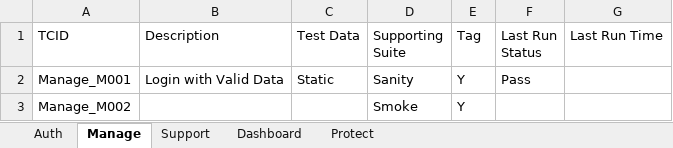
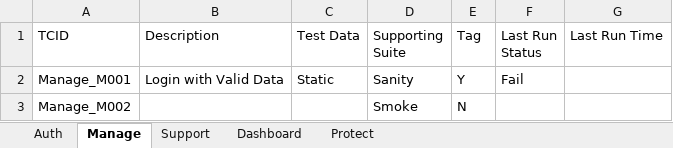
Before and after one commit to naveenkumarcbm/excel-processing, an Excel workbook: config/Feature_TestCases.xlsx, sheet Manage, drawn as a sheet; values as stored, in another font and other column widths than the file's, no borders; the diff names each change by its address in the sheet, - before the commit and + after, or states it on an @@ line.

```diff
--- a/config/Feature_TestCases.xlsx (sheet Manage)
+++ b/config/Feature_TestCases.xlsx (sheet Manage)
-F2 (Last Run Status): Pass
+F2 (Last Run Status): Fail
-E3 (Tag): Y
+E3 (Tag): N
```
Also changed, not shown: sheet Support, sheet Dashboard, sheet Protect, config/Main.xlsx, 3 other files.
